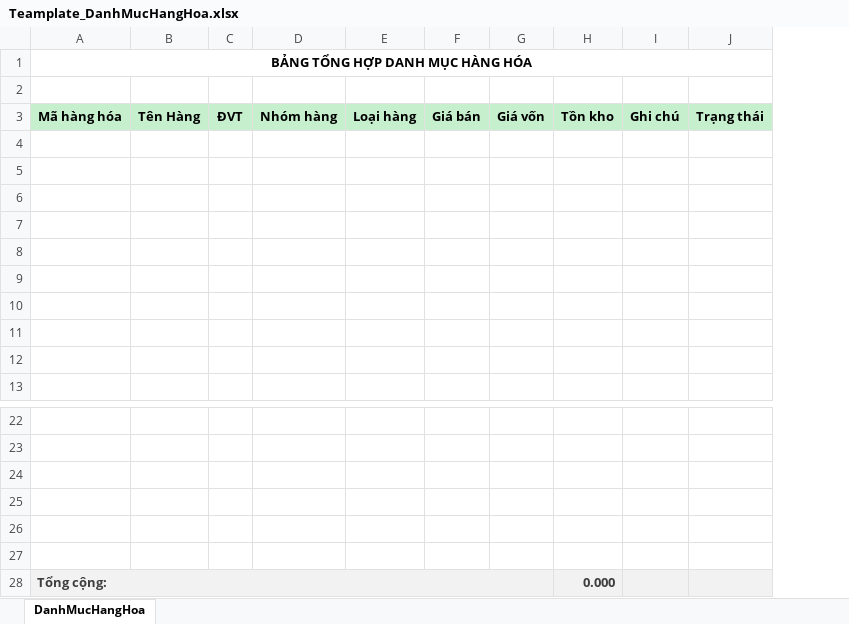
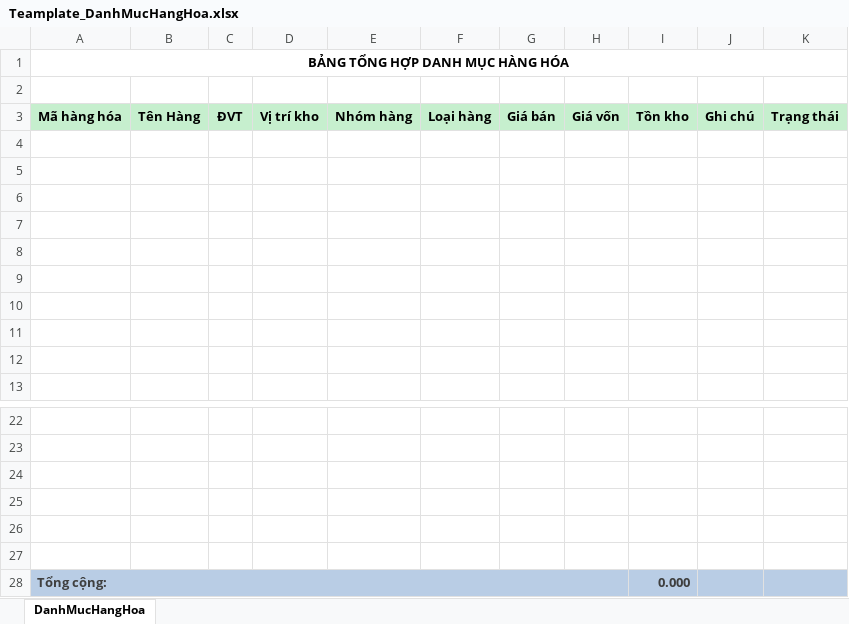
Before and after one commit to Leanhssoft/OPEN24, an Excel workbook: banhang24/Template/ExportExcel/Teamplate_DanhMucHangHoa.xlsx, sheet DanhMucHangHoa, drawn as a sheet; only a part is shown, gaps mark what is left out; values as stored, in another font and other column widths than the file's, no borders; addresses are those after the commit; the diff names each change by its address in the sheet, - before the commit and + after, or states it on an @@ line.

Commit message:
- add column ViTriKho

```diff
--- a/banhang24/Template/ExportExcel/Teamplate_DanhMucHangHoa.xlsx (sheet DanhMucHangHoa)
+++ b/banhang24/Template/ExportExcel/Teamplate_DanhMucHangHoa.xlsx (sheet DanhMucHangHoa)
+column D (Vị trí kho), empty
-A28:C28 fill: #F2F2F2
+A28:C28 fill: #B9CDE5
-E28:K28 fill: #F2F2F2
+E28:K28 fill: #B9CDE5
```
Also changed, not shown: formulas that keep their value.
